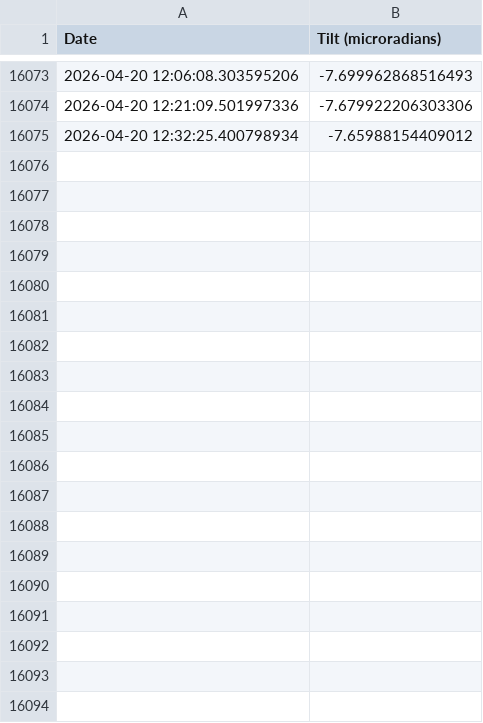
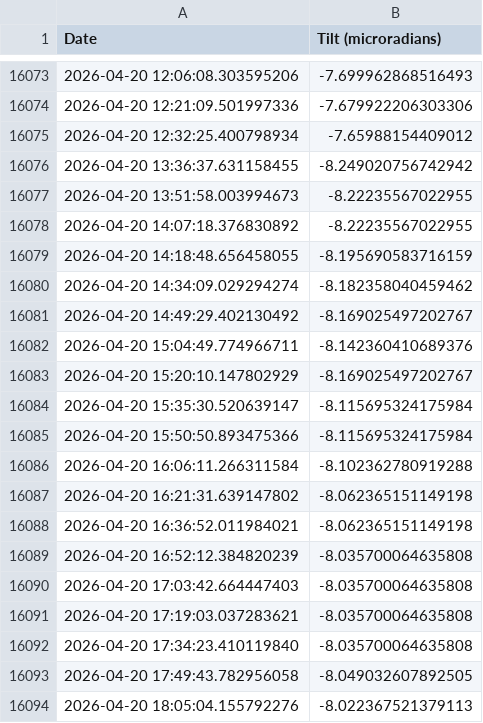
Before and after one commit to madisonrickert/kilauea-tracker, a CSV file: data/archive.csv, drawn as a sheet; only a part is shown, gaps mark what is left out; the diff covers the shown part only.

```diff
--- a/data/archive.csv
+++ b/data/archive.csv
@@ -16075 +16075,20 @@ Date,Tilt (microradians)
 2026-04-20 12:32:25.400798934,-7.65988154409012
+2026-04-20 13:36:37.631158455,-8.249020756742942
+2026-04-20 13:51:58.003994673,-8.22235567022955
+2026-04-20 14:07:18.376830892,-8.22235567022955
+2026-04-20 14:18:48.656458055,-8.195690583716159
+2026-04-20 14:34:09.029294274,-8.182358040459462
+2026-04-20 14:49:29.402130492,-8.169025497202767
+2026-04-20 15:04:49.774966711,-8.142360410689376
+2026-04-20 15:20:10.147802929,-8.169025497202767
+2026-04-20 15:35:30.520639147,-8.115695324175984
+2026-04-20 15:50:50.893475366,-8.115695324175984
+2026-04-20 16:06:11.266311584,-8.102362780919288
+2026-04-20 16:21:31.639147802,-8.062365151149198
+2026-04-20 16:36:52.011984021,-8.062365151149198
+2026-04-20 16:52:12.384820239,-8.035700064635808
+2026-04-20 17:03:42.664447403,-8.035700064635808
+2026-04-20 17:19:03.037283621,-8.035700064635808
+2026-04-20 17:34:23.410119840,-8.035700064635808
+2026-04-20 17:49:43.782956058,-8.049032607892505
+2026-04-20 18:05:04.155792276,-8.022367521379113
```
Also changed, not shown: 73 added rows and 8 edited cells elsewhere in this file, data/sources/month.csv, data/sources/two_day.csv, 5 other files.
